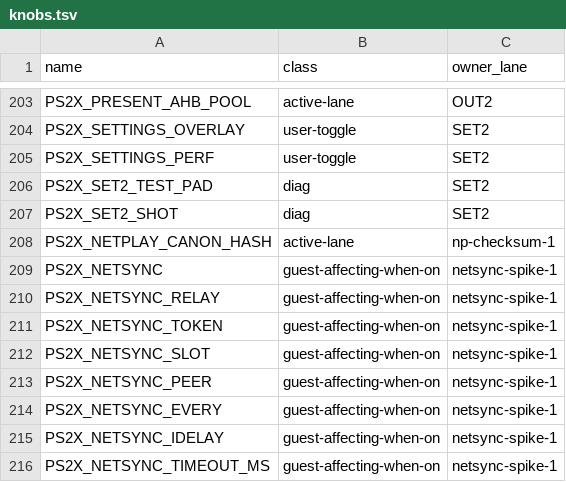
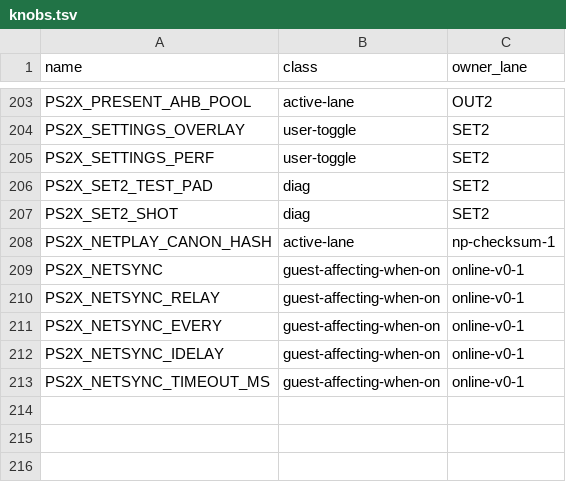
Before and after one commit to brad-richardson/PS2Recomp, a TSV file: tools/ssx3/knobs.tsv, drawn as a sheet; only a part is shown, gaps mark what is left out.

```diff
--- a/tools/ssx3/knobs.tsv
+++ b/tools/ssx3/knobs.tsv
@@ -208,9 +208,6 @@ PS2X_SET2_SHOT	diag	SET2
 PS2X_NETPLAY_CANON_HASH	active-lane	np-checksum-1
-PS2X_NETSYNC	guest-affecting-when-on	netsync-spike-1
-PS2X_NETSYNC_RELAY	guest-affecting-when-on	netsync-spike-1
-PS2X_NETSYNC_TOKEN	guest-affecting-when-on	netsync-spike-1
-PS2X_NETSYNC_SLOT	guest-affecting-when-on	netsync-spike-1
-PS2X_NETSYNC_PEER	guest-affecting-when-on	netsync-spike-1
-PS2X_NETSYNC_EVERY	guest-affecting-when-on	netsync-spike-1
-PS2X_NETSYNC_IDELAY	guest-affecting-when-on	netsync-spike-1
-PS2X_NETSYNC_TIMEOUT_MS	guest-affecting-when-on	netsync-spike-1
+PS2X_NETSYNC	guest-affecting-when-on	online-v0-1
+PS2X_NETSYNC_RELAY	guest-affecting-when-on	online-v0-1
+PS2X_NETSYNC_EVERY	guest-affecting-when-on	online-v0-1
+PS2X_NETSYNC_IDELAY	guest-affecting-when-on	online-v0-1
+PS2X_NETSYNC_TIMEOUT_MS	guest-affecting-when-on	online-v0-1
```
Also changed, not shown: 6 other files.
